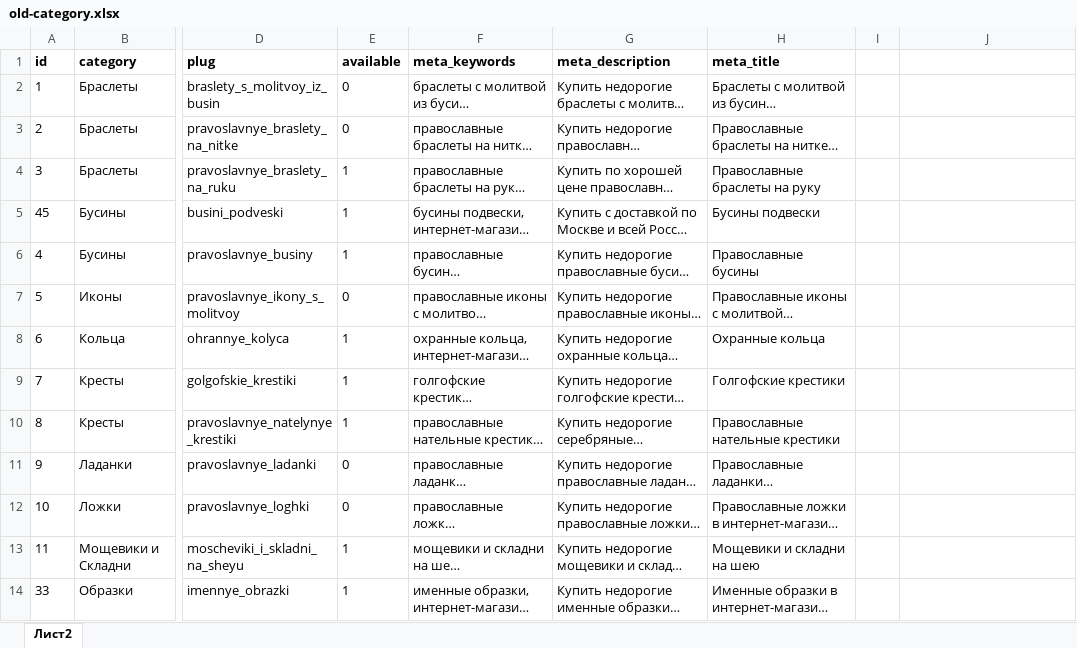
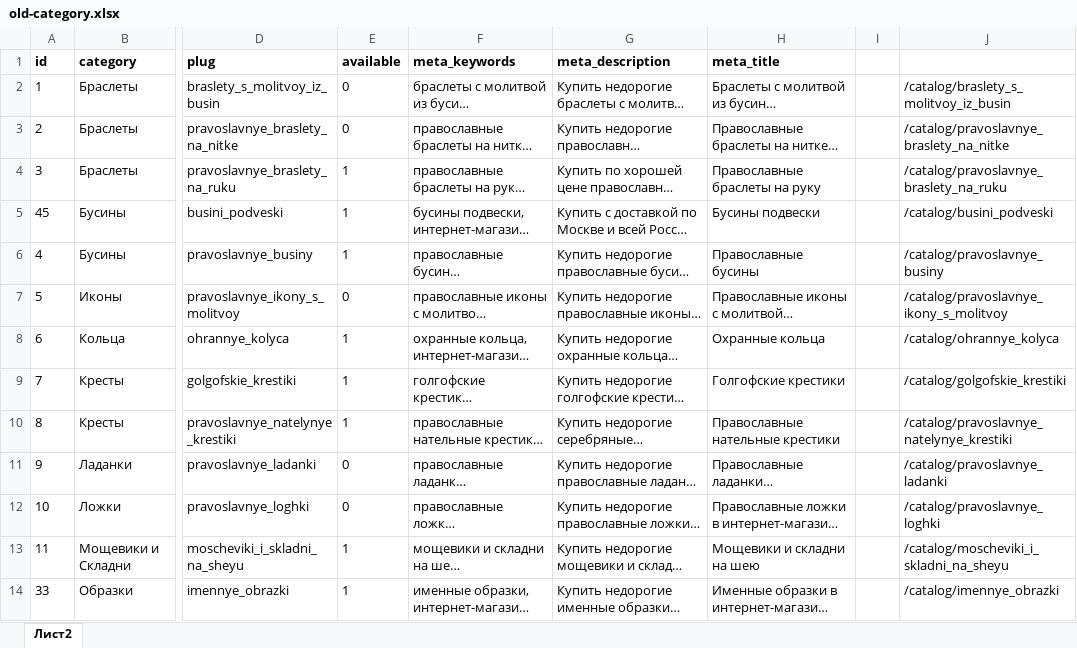
Before and after one commit to stplat/parser, an Excel workbook: update_db/old-category.xlsx, sheet Лист2, drawn as a sheet; only a part is shown, gaps mark what is left out; long unchanged cells end in …; values as stored, in another font and other column widths than the file's, no borders; the diff covers the shown part only; the diff names each change by its address in the sheet, - before the commit and + after, or states it on an @@ line.

```diff
--- a/update_db/old-category.xlsx (sheet Лист2)
+++ b/update_db/old-category.xlsx (sheet Лист2)
-J2: (empty)
+J2: /catalog/braslety_s_molitvoy_iz_busin
-J3: (empty)
+J3: /catalog/pravoslavnye_braslety_na_nitke
-J4: (empty)
+J4: /catalog/pravoslavnye_braslety_na_ruku
-J5: (empty)
+J5: /catalog/busini_podveski
-J6: (empty)
+J6: /catalog/pravoslavnye_businy
-J7: (empty)
+J7: /catalog/pravoslavnye_ikony_s_molitvoy
-J8: (empty)
+J8: /catalog/ohrannye_kolyca
-J9: (empty)
+J9: /catalog/golgofskie_krestiki
-J10: (empty)
+J10: /catalog/pravoslavnye_natelynye_krestiki
-J11: (empty)
+J11: /catalog/pravoslavnye_ladanki
-J12: (empty)
+J12: /catalog/pravoslavnye_loghki
-J13: (empty)
+J13: /catalog/moscheviki_i_skladni_na_sheyu
-J14: (empty)
+J14: /catalog/imennye_obrazki
```
Also changed, not shown: 12 edited cells elsewhere in this sheet, update_db/category.xlsx, update_db/items.xlsx, 2 other files.
